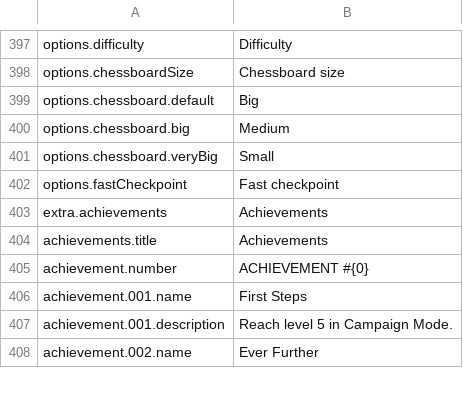
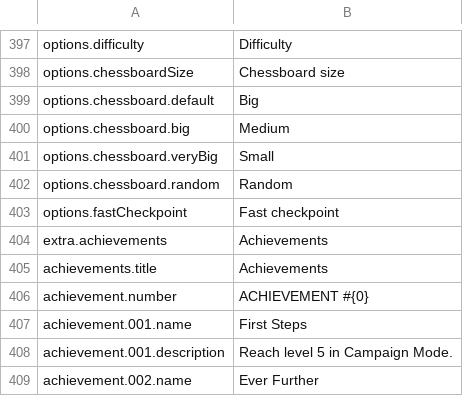
Before and after one commit to stefanomac96/k4ad, a CSV file: StreamingAssets/Data/Localization/en.csv, drawn as a sheet; only a part is shown, gaps mark what is left out; the diff names each change by its address in the sheet, - before the commit and + after, or states it on an @@ line.

```diff
--- a/StreamingAssets/Data/Localization/en.csv
+++ b/StreamingAssets/Data/Localization/en.csv
+row 402: options.chessboard.random | Random
```
Also changed, not shown: StreamingAssets/Data/Localization/it.csv, 7 other files.
